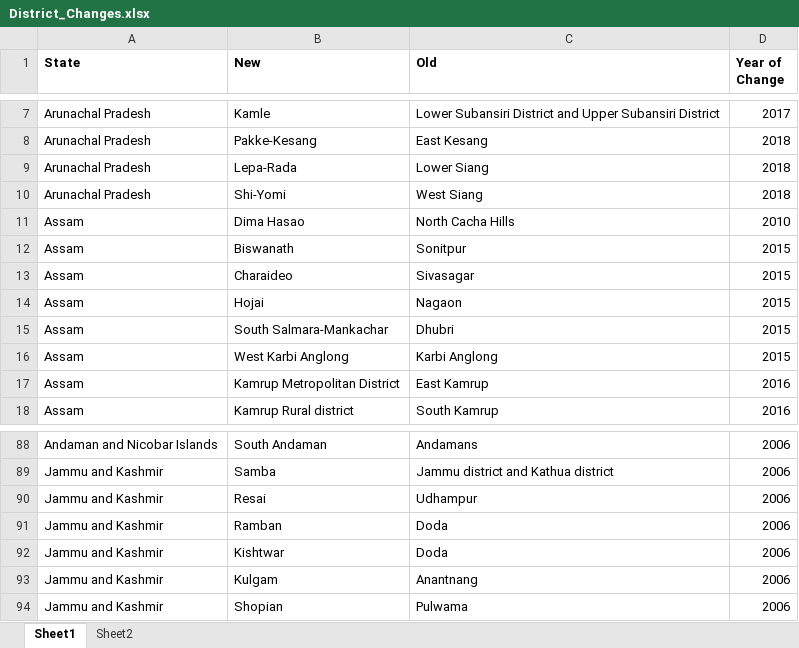
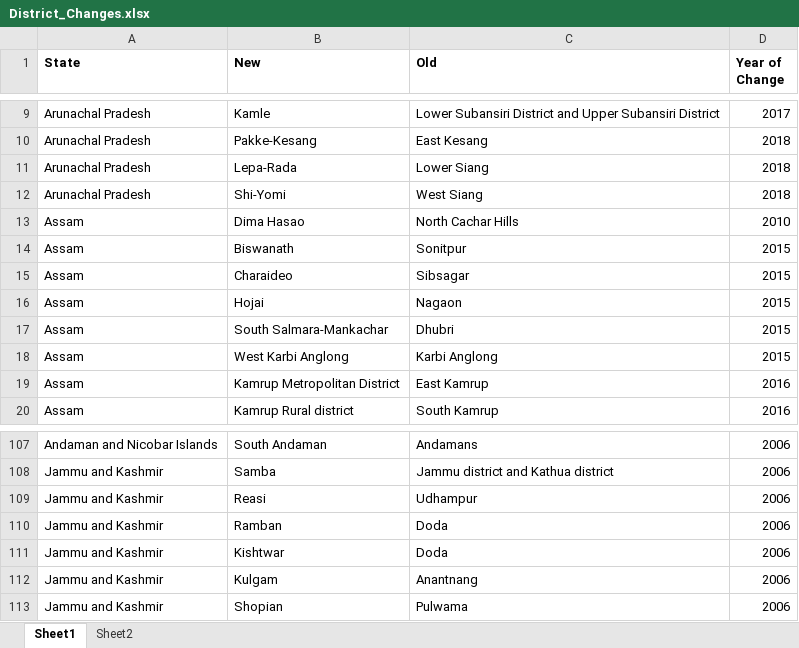
Before and after one commit to cmjoyce/cihr_rsby, an Excel workbook: District_Changes.xlsx, sheet Sheet1, drawn as a sheet; only a part is shown, gaps mark what is left out; values as stored, in another font and other column widths than the file's, no borders; addresses are those after the commit; the diff covers the shown part only; the diff names each change by its address in the sheet, - before the commit and + after, or states it on an @@ line.

```diff
--- a/District_Changes.xlsx (sheet Sheet1)
+++ b/District_Changes.xlsx (sheet Sheet1)
-C13 (Old): North Cacha Hills
+C13 (Old): North Cachar Hills
-C15 (Old): Sivasagar
+C15 (Old): Sibsagar
-B109 (New): Resai
+B109 (New): Reasi
```
Also changed, not shown: 19 added rows and 8 edited cells elsewhere in this sheet, 1 other file.
